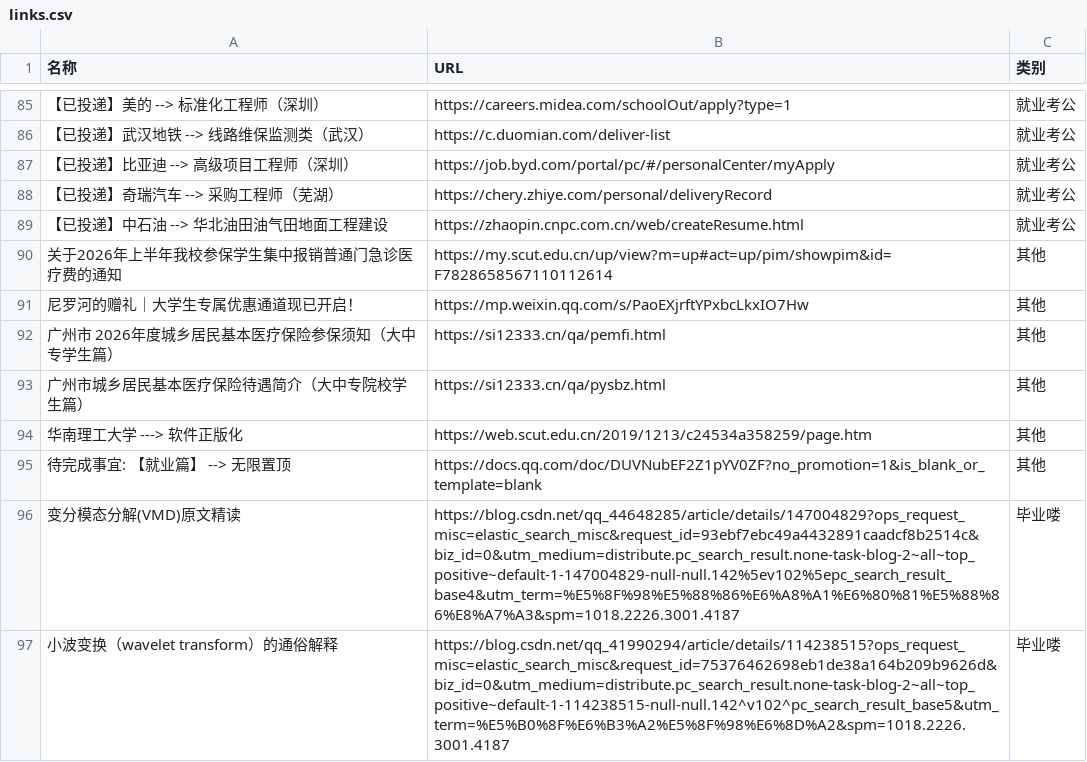
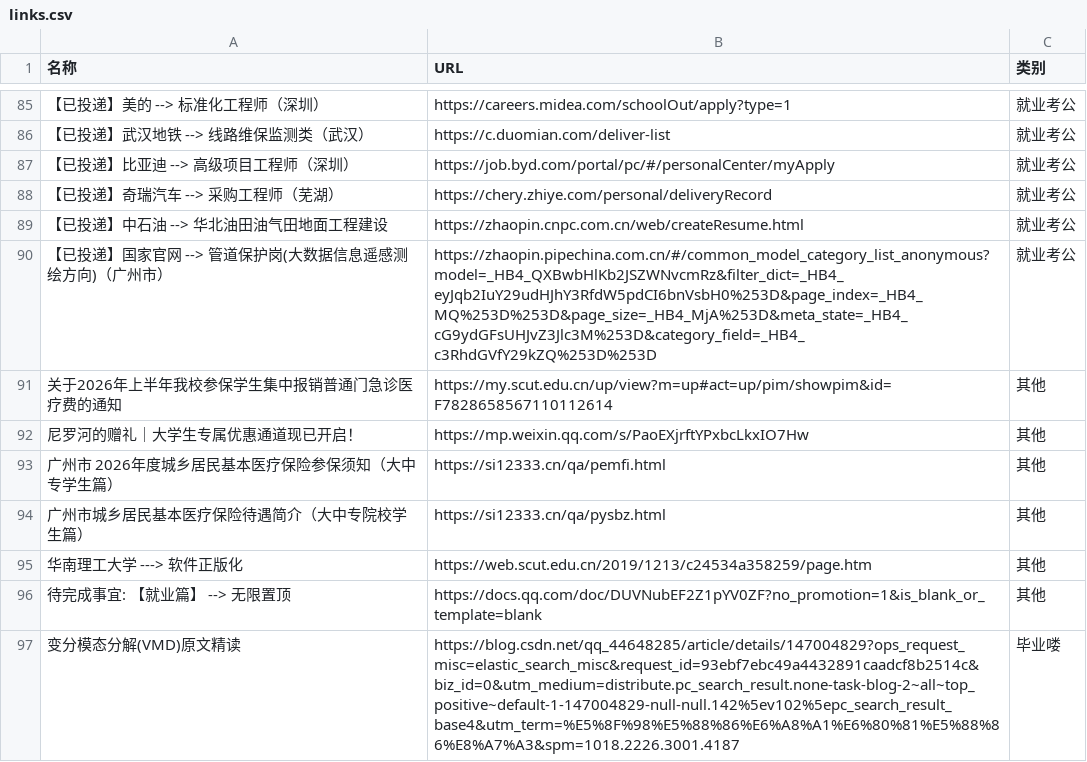
Before and after one commit to wwff3170-debug/link-manager, a CSV file: links.csv, drawn as a sheet; only a part is shown, gaps mark what is left out; the shorter side is filled out with more unchanged rows; the diff names each change by its address in the sheet, - before the commit and + after, or states it on an @@ line.

Commit message:
更新链接数据

```diff
--- a/links.csv
+++ b/links.csv
+row 90: 【已投递】国家官网 --> 管道保护岗(大数据信息遥感测绘方向)（广州市） | https://zhaopin.pipechina.com.cn/#/common_model_category_list_anonymous?model=_HB4_QXBwbHlKb2JSZWNvcmRz&filter_dict=_HB4_eyJqb2IuY29udHJhY3RfdW5pdCI6bnVsbH0%253D&page_index=_HB4_MQ%253D%253D&page_size=_HB4_MjA%253D&meta_state=_HB4_cG9ydGFsUHJvZ3Jlc3M%253D&category_field=_HB4_c3RhdGVfY29kZQ%253D%253D | 就业考公
```
